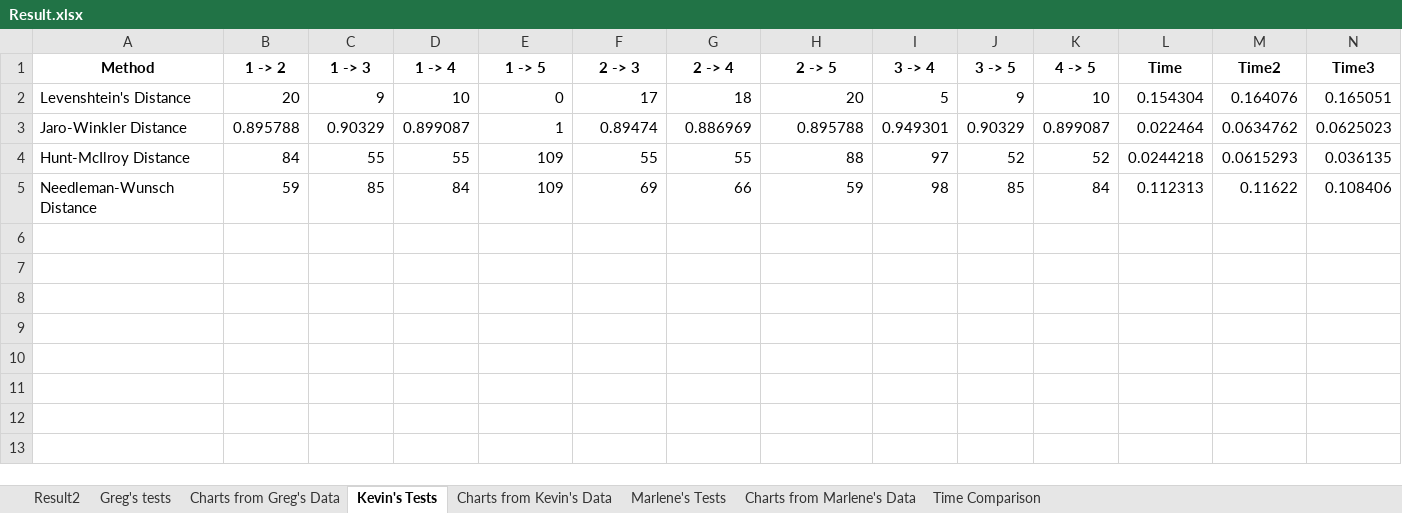
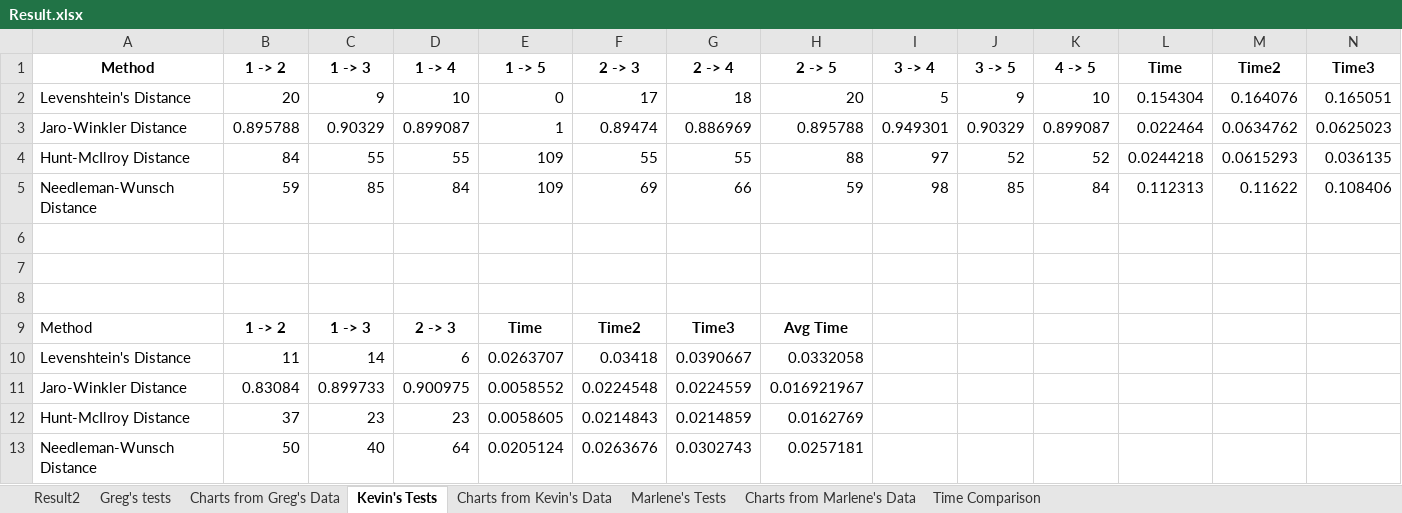
Before and after one commit to AthensStateComputerScience/DigitalHumanities, an Excel workbook: FinalExcelwithCharts/Result.xlsx, sheet Kevin's Tests, drawn as a sheet; only a part is shown; values as stored, in another font and other column widths than the file's, no borders; charts and pictures not drawn; rows hold the shown columns only; the diff names each change by its address in the sheet, - before the commit and + after, or states it on an @@ line.

Commit message:
added Dickinson Results
added Dickinson Results

```diff
--- a/FinalExcelwithCharts/Result.xlsx (sheet Kevin's Tests)
+++ b/FinalExcelwithCharts/Result.xlsx (sheet Kevin's Tests)
+row 6: (empty)
+row 7: (empty)
+row 8: (empty)
+row 9: Method | 1 -> 2 | 1 -> 3 | 2 -> 3 | Time | Time2 | Time3 | Avg Time
+row 10: Levenshtein's Distance | 11 | 14 | 6 | 0.0263707 | 0.03418 | 0.0390667 | 0.0332058
+row 11: Jaro-Winkler Distance | 0.83084 | 0.899733 | 0.900975 | 0.0058552 | 0.0224548 | 0.0224559 | 0.016921967
+row 12: Hunt-McIlroy Distance | 37 | 23 | 23 | 0.0058605 | 0.0214843 | 0.0214859 | 0.0162769
+row 13: Needleman-Wunsch Distance | 50 | 40 | 64 | 0.0205124 | 0.0263676 | 0.0302743 | 0.0257181
```
Also changed, not shown: charts or pictures.
